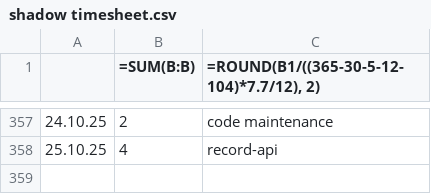
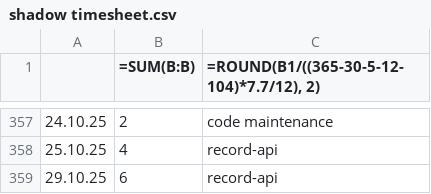
Before and after one commit to erroronline1/caro, a CSV file: shadow timesheet.csv, drawn as a sheet; only a part is shown, gaps mark what is left out.

Commit message:
integration of blockchain records with verification

```diff
--- a/shadow timesheet.csv
+++ b/shadow timesheet.csv
@@ -358 +358,2 @@
 25.10.25,4,"record-api"
+29.10.25,6,"record-api"
```
Also changed, not shown: 6 other files.
